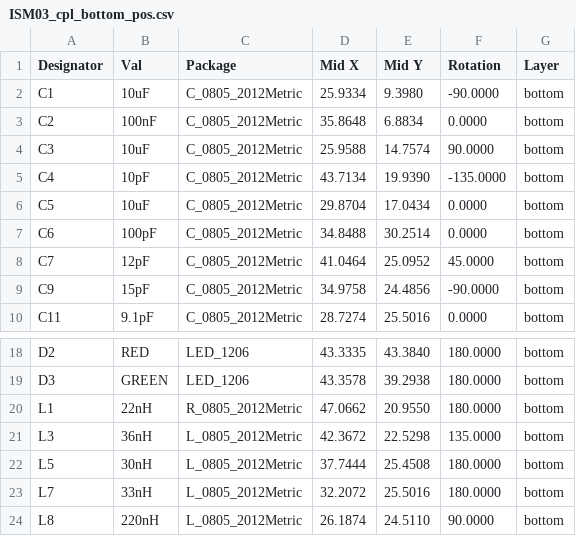
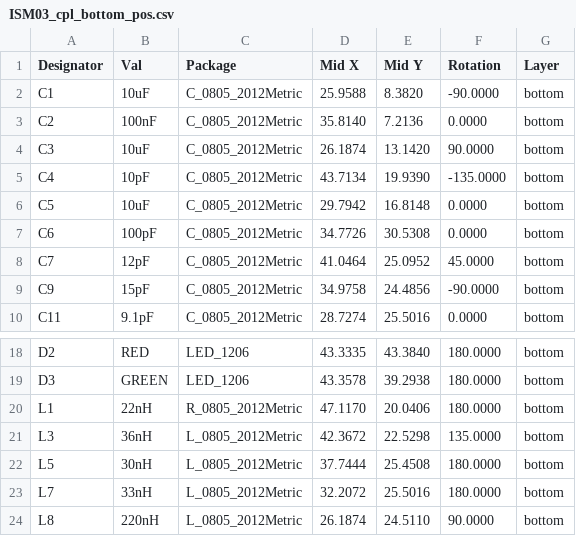
Before and after one commit to mlab-modules/ISM03, a CSV file: hw/cam_profi/assembly/gerbers/PnP/ISM03_cpl_bottom_pos.csv, drawn as a sheet; only a part is shown, gaps mark what is left out.

```diff
--- a/hw/cam_profi/assembly/gerbers/PnP/ISM03_cpl_bottom_pos.csv
+++ b/hw/cam_profi/assembly/gerbers/PnP/ISM03_cpl_bottom_pos.csv
@@ -1,8 +1,8 @@
 Designator,Val,Package,Mid X,Mid Y,Rotation,Layer
-"C1","10uF","C_0805_2012Metric",25.9334,9.3980,-90.0000,bottom
-"C2","100nF","C_0805_2012Metric",35.8648,6.8834,0.0000,bottom
-"C3","10uF","C_0805_2012Metric",25.9588,14.7574,90.0000,bottom
+"C1","10uF","C_0805_2012Metric",25.9588,8.3820,-90.0000,bottom
+"C2","100nF","C_0805_2012Metric",35.8140,7.2136,0.0000,bottom
+"C3","10uF","C_0805_2012Metric",26.1874,13.1420,90.0000,bottom
 "C4","10pF","C_0805_2012Metric",43.7134,19.9390,-135.0000,bottom
-"C5","10uF","C_0805_2012Metric",29.8704,17.0434,0.0000,bottom
-"C6","100pF","C_0805_2012Metric",34.8488,30.2514,0.0000,bottom
+"C5","10uF","C_0805_2012Metric",29.7942,16.8148,0.0000,bottom
+"C6","100pF","C_0805_2012Metric",34.7726,30.5308,0.0000,bottom
 "C7","12pF","C_0805_2012Metric",41.0464,25.0952,45.0000,bottom
@@ -19,3 +19,3 @@ Designator,Val,Package,Mid X,Mid Y,Rotation,Layer
 "D3","GREEN","LED_1206",43.3578,39.2938,180.0000,bottom
-"L1","22nH","R_0805_2012Metric",47.0662,20.9550,180.0000,bottom
+"L1","22nH","R_0805_2012Metric",47.1170,20.0406,180.0000,bottom
 "L3","36nH","L_0805_2012Metric",42.3672,22.5298,135.0000,bottom
```
Also changed, not shown: hw/cam_profi/assembly/PnP/ISM03_cpl_both_pos.csv, hw/cam_profi/assembly/gerbers/PnP/ISM03_cpl_top_pos.csv, 36 other files.
